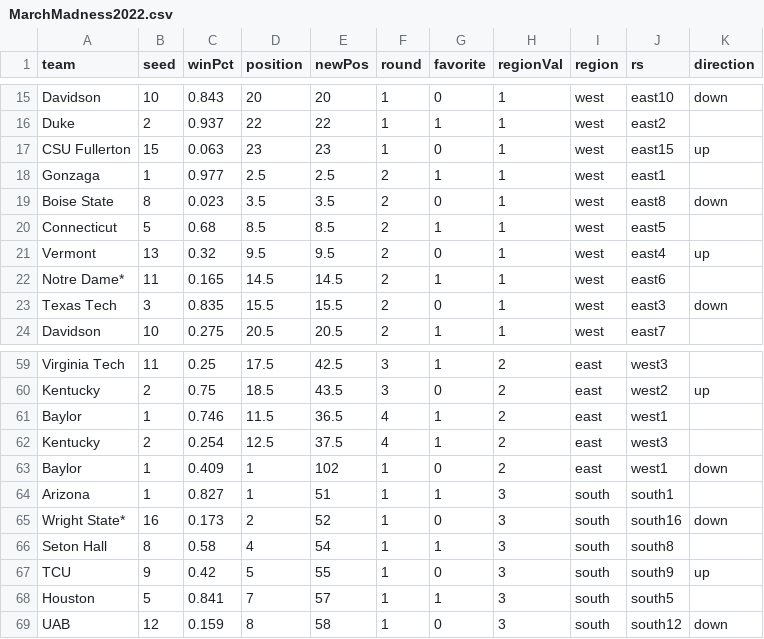
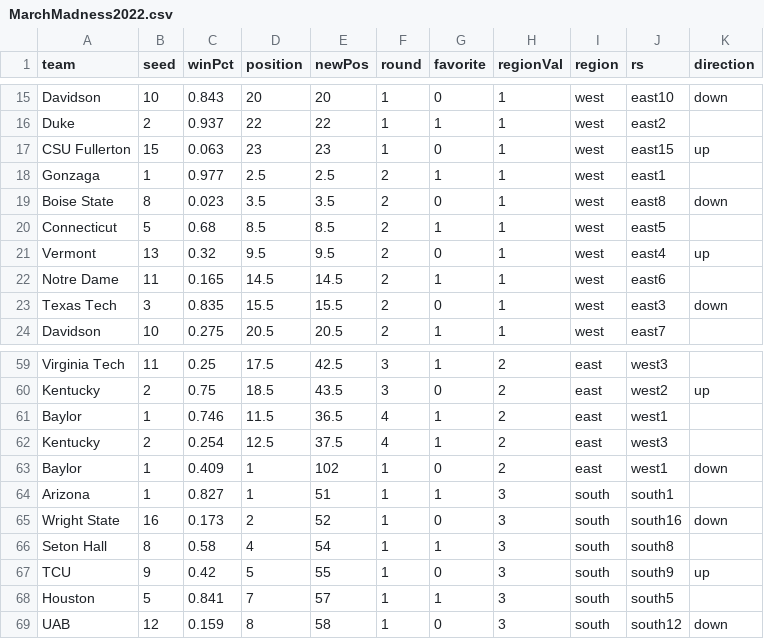
Before and after one commit to gcdean38/maneater, a CSV file: MarchMadness2022.csv, drawn as a sheet; only a part is shown, gaps mark what is left out.

Commit message:
first four 3/17 updates

```diff
--- a/MarchMadness2022.csv
+++ b/MarchMadness2022.csv
@@ -21,3 +21,3 @@ Connecticut,5,0.68,8.5,8.5,2,1,1,west,east5,
 Vermont,13,0.32,9.5,9.5,2,0,1,west,east4,up
-Notre Dame*,11,0.165,14.5,14.5,2,1,1,west,east6,
+Notre Dame,11,0.165,14.5,14.5,2,1,1,west,east6,
 Texas Tech,3,0.835,15.5,15.5,2,0,1,west,east3,down
@@ -64,3 +64,3 @@ Baylor,1,0.409,1,102,1,0,2,east,west1,down
 Arizona,1,0.827,1,51,1,1,3,south,south1,
-Wright State*,16,0.173,2,52,1,0,3,south,south16,down
+Wright State,16,0.173,2,52,1,0,3,south,south16,down
 Seton Hall,8,0.58,4,54,1,1,3,south,south8,
```
